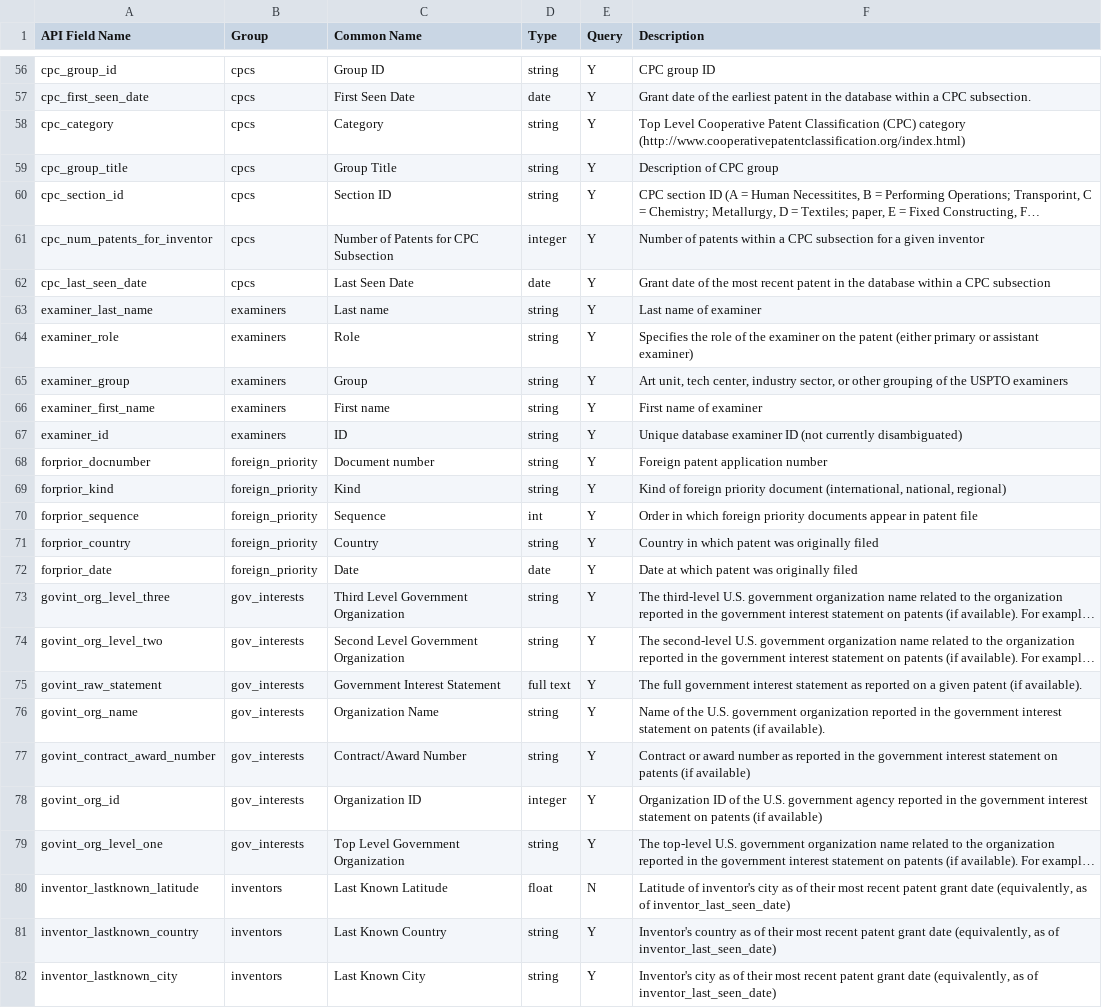
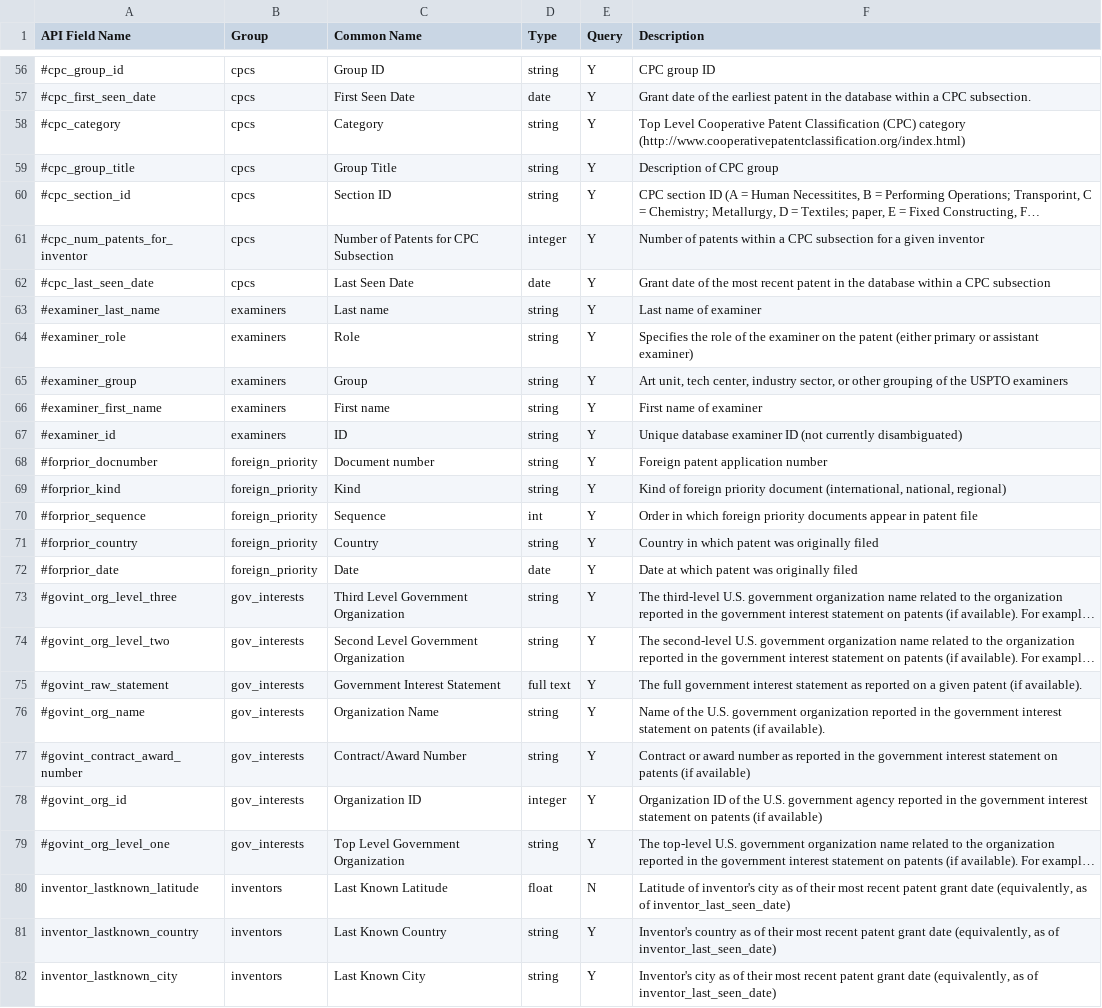
Before and after one commit to dduubb/uspto-wdc, a CSV file: wdc/endpoints/inventors.csv, drawn as a sheet; only a part is shown, gaps mark what is left out; long unchanged cells end in …; the diff covers the shown part only; the diff names each change by its address in the sheet, - before the commit and + after, or states it on an @@ line.

```diff
--- a/wdc/endpoints/inventors.csv
+++ b/wdc/endpoints/inventors.csv
-A56 (API Field Name): cpc_group_id
+A56 (API Field Name): #cpc_group_id
-A57 (API Field Name): cpc_first_seen_date
+A57 (API Field Name): #cpc_first_seen_date
-A58 (API Field Name): cpc_category
+A58 (API Field Name): #cpc_category
-A59 (API Field Name): cpc_group_title
+A59 (API Field Name): #cpc_group_title
-A60 (API Field Name): cpc_section_id
+A60 (API Field Name): #cpc_section_id
-A61 (API Field Name): cpc_num_patents_for_inventor
+A61 (API Field Name): #cpc_num_patents_for_inventor
-A62 (API Field Name): cpc_last_seen_date
+A62 (API Field Name): #cpc_last_seen_date
-A63 (API Field Name): examiner_last_name
+A63 (API Field Name): #examiner_last_name
-A64 (API Field Name): examiner_role
+A64 (API Field Name): #examiner_role
-A65 (API Field Name): examiner_group
+A65 (API Field Name): #examiner_group
-A66 (API Field Name): examiner_first_name
+A66 (API Field Name): #examiner_first_name
-A67 (API Field Name): examiner_id
+A67 (API Field Name): #examiner_id
-A68 (API Field Name): forprior_docnumber
+A68 (API Field Name): #forprior_docnumber
-A69 (API Field Name): forprior_kind
+A69 (API Field Name): #forprior_kind
-A70 (API Field Name): forprior_sequence
+A70 (API Field Name): #forprior_sequence
-A71 (API Field Name): forprior_country
+A71 (API Field Name): #forprior_country
-A72 (API Field Name): forprior_date
+A72 (API Field Name): #forprior_date
-A73 (API Field Name): govint_org_level_three
+A73 (API Field Name): #govint_org_level_three
-A74 (API Field Name): govint_org_level_two
+A74 (API Field Name): #govint_org_level_two
-A75 (API Field Name): govint_raw_statement
+A75 (API Field Name): #govint_raw_statement
-A76 (API Field Name): govint_org_name
+A76 (API Field Name): #govint_org_name
-A77 (API Field Name): govint_contract_award_number
+A77 (API Field Name): #govint_contract_award_number
-A78 (API Field Name): govint_org_id
+A78 (API Field Name): #govint_org_id
-A79 (API Field Name): govint_org_level_one
+A79 (API Field Name): #govint_org_level_one
```
Also changed, not shown: 152 edited cells elsewhere in this file, 1 other file.
